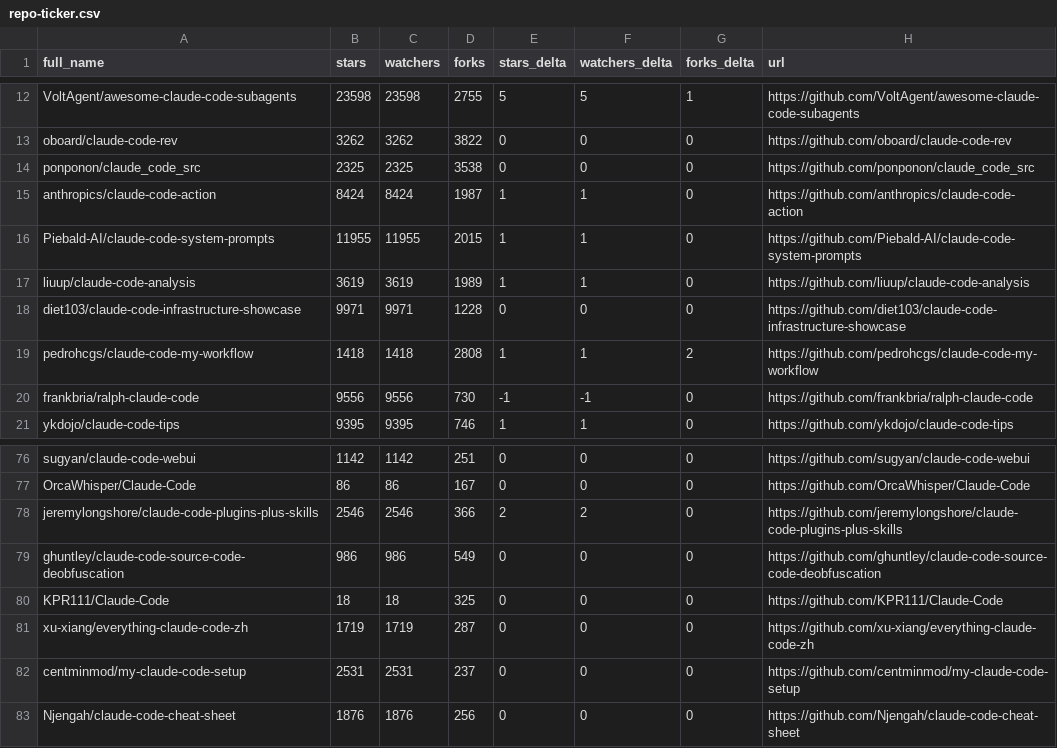
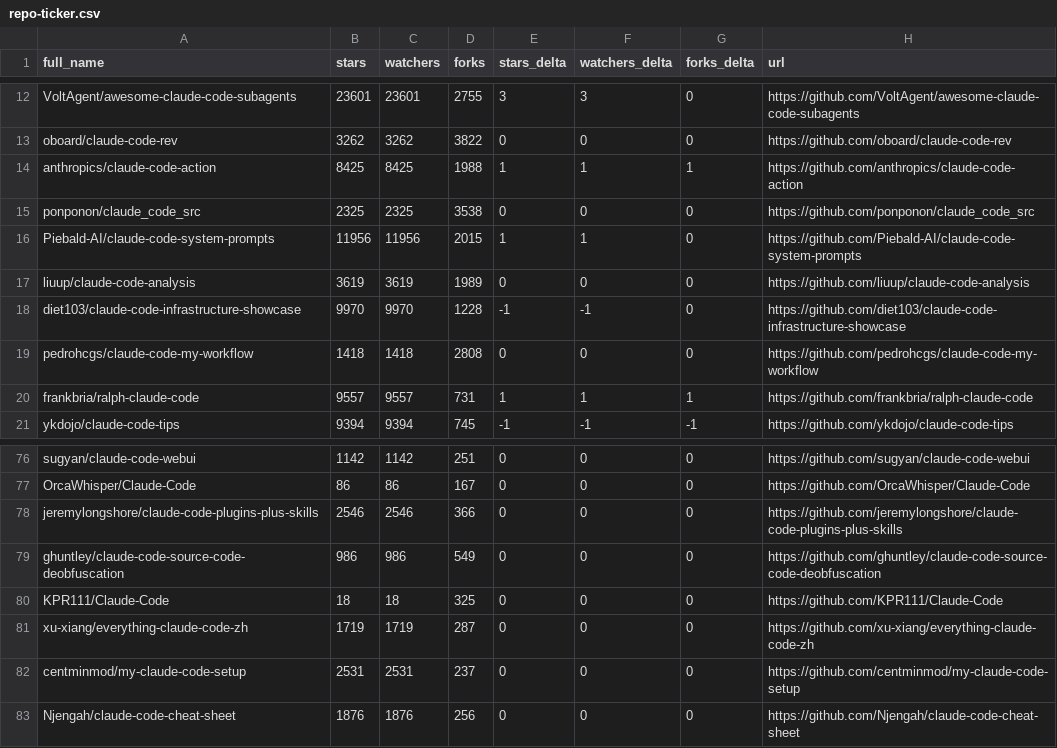
Before and after one commit to Gregnos/awesome-claude-code, a CSV file: data/repo-ticker.csv, drawn as a sheet; only a part is shown, gaps mark what is left out; removed rows and columns are numbered as before the commit, all else as after; the diff covers the shown part only; the diff names each change by its address in the sheet, - before the commit and + after, or states it on an @@ line.

```diff
--- a/data/repo-ticker.csv
+++ b/data/repo-ticker.csv
-B12 (stars): 23598
+B12 (stars): 23601
-C12 (watchers): 23598
+C12 (watchers): 23601
-E12 (stars_delta): 5
+E12 (stars_delta): 3
-F12 (watchers_delta): 5
+F12 (watchers_delta): 3
-G12 (forks_delta): 1
+G12 (forks_delta): 0
+row 14: anthropics/claude-code-action | 8425 | 8425 | 1988 | 1 | 1 | 1 | https://github.com/anthropics/claude-code-action
-row 15: anthropics/claude-code-action | 8424 | 8424 | 1987 | 1 | 1 | 0 | https://github.com/anthropics/claude-code-action
-B16 (stars): 11955
+B16 (stars): 11956
-C16 (watchers): 11955
+C16 (watchers): 11956
-E17 (stars_delta): 1
+E17 (stars_delta): 0
-F17 (watchers_delta): 1
+F17 (watchers_delta): 0
-B18 (stars): 9971
+B18 (stars): 9970
-C18 (watchers): 9971
+C18 (watchers): 9970
-E18 (stars_delta): 0
+E18 (stars_delta): -1
-F18 (watchers_delta): 0
+F18 (watchers_delta): -1
-E19 (stars_delta): 1
+E19 (stars_delta): 0
-F19 (watchers_delta): 1
+F19 (watchers_delta): 0
-G19 (forks_delta): 2
+G19 (forks_delta): 0
-B20 (stars): 9556
+B20 (stars): 9557
-C20 (watchers): 9556
+C20 (watchers): 9557
-D20 (forks): 730
+D20 (forks): 731
-E20 (stars_delta): -1
+E20 (stars_delta): 1
-F20 (watchers_delta): -1
+F20 (watchers_delta): 1
-G20 (forks_delta): 0
+G20 (forks_delta): 1
-B21 (stars): 9395
+B21 (stars): 9394
-C21 (watchers): 9395
+C21 (watchers): 9394
-D21 (forks): 746
+D21 (forks): 745
-E21 (stars_delta): 1
+E21 (stars_delta): -1
-F21 (watchers_delta): 1
+F21 (watchers_delta): -1
-G21 (forks_delta): 0
+G21 (forks_delta): -1
-E78 (stars_delta): 2
+E78 (stars_delta): 0
-F78 (watchers_delta): 2
+F78 (watchers_delta): 0
```
Also changed, not shown: 3 added rows, 3 removed rows and 101 edited cells elsewhere in this file, 4 other files.
